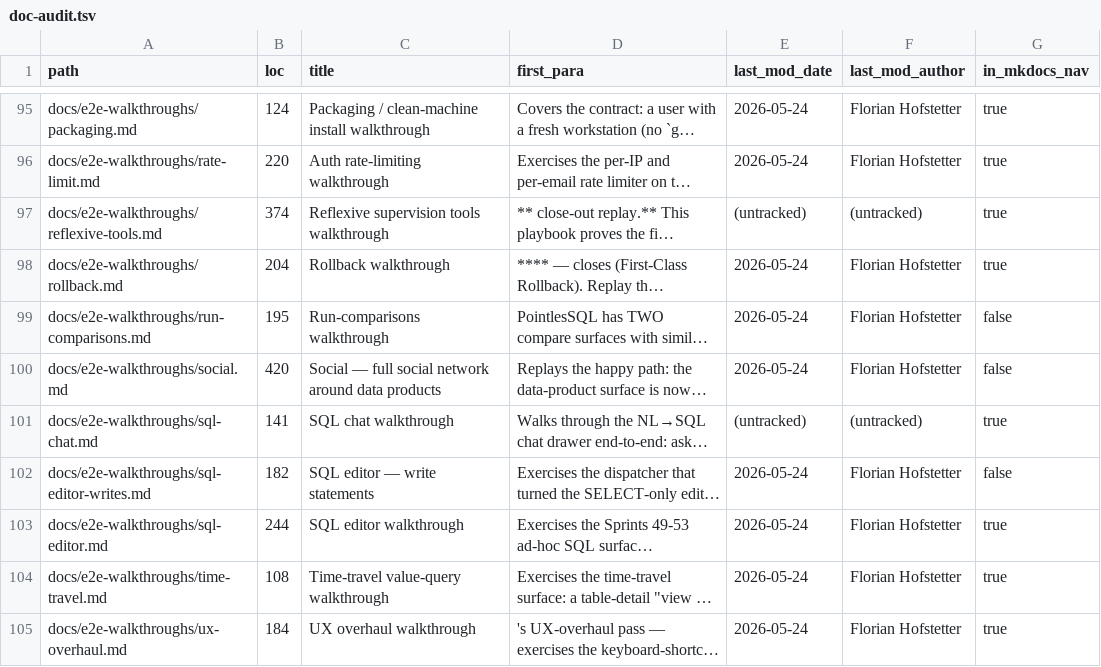
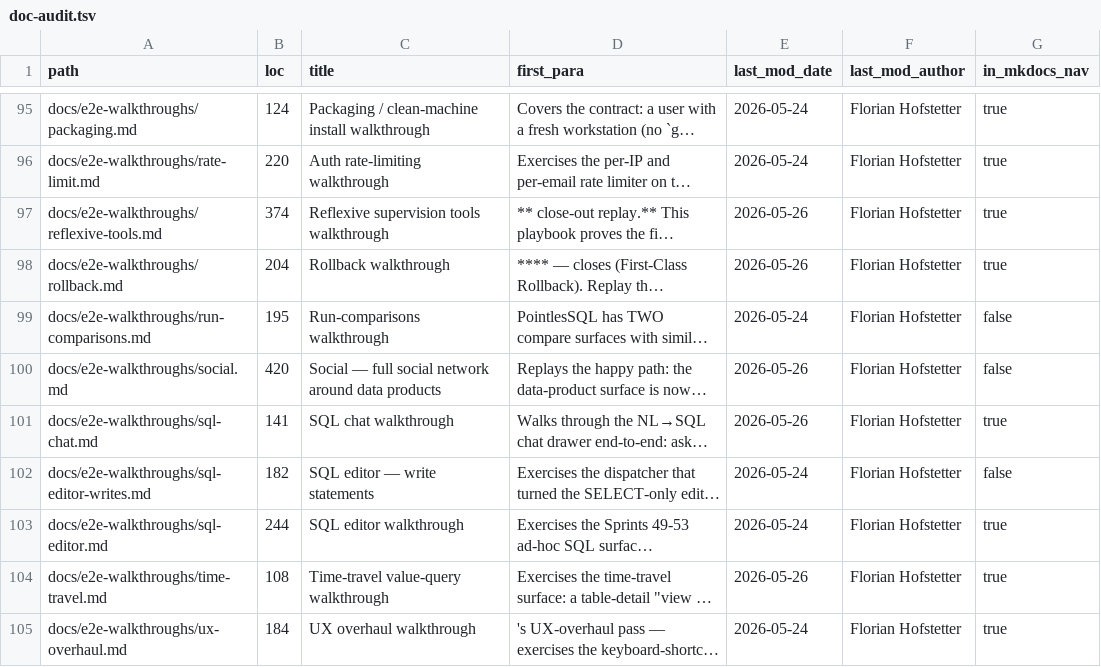
Before and after one commit to FloHofstetter/PointlesSQL, a TSV file: docs/internal/doc-audit.tsv, drawn as a sheet; only a part is shown, gaps mark what is left out; long unchanged cells end in …; the diff covers the shown part only; the diff names each change by its address in the sheet, - before the commit and + after, or states it on an @@ line.

```diff
--- a/docs/internal/doc-audit.tsv
+++ b/docs/internal/doc-audit.tsv
-E97 (last_mod_date): (untracked)
+E97 (last_mod_date): 2026-05-26
-F97 (last_mod_author): (untracked)
+F97 (last_mod_author): Florian Hofstetter
-E98 (last_mod_date): 2026-05-24
+E98 (last_mod_date): 2026-05-26
-E100 (last_mod_date): 2026-05-24
+E100 (last_mod_date): 2026-05-26
-E101 (last_mod_date): (untracked)
+E101 (last_mod_date): 2026-05-26
-F101 (last_mod_author): (untracked)
+F101 (last_mod_author): Florian Hofstetter
-E104 (last_mod_date): 2026-05-24
+E104 (last_mod_date): 2026-05-26
```
Also changed, not shown: 29 edited cells elsewhere in this file, 1 other file.
